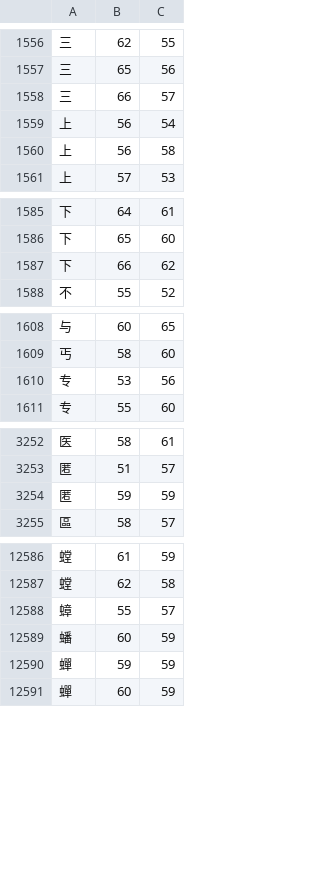
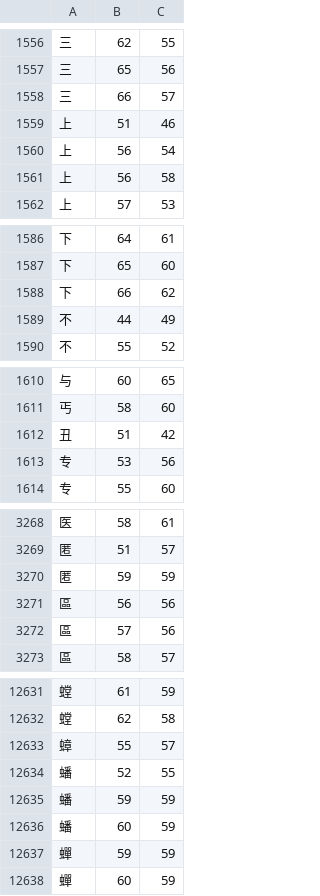
Before and after one commit to KarlTDebiec/Scinoephile, a CSV file: scinoephile/data/ocr/char_dims_1.csv, drawn as a sheet; only a part is shown, gaps mark what is left out; the diff covers the shown part only; the diff names each change by its address in the sheet, - before the commit and + after, or states it on an @@ line.

```diff
--- a/scinoephile/data/ocr/char_dims_1.csv
+++ b/scinoephile/data/ocr/char_dims_1.csv
+row 1559: 上 | 51 | 46
+row 1589: 不 | 44 | 49
+row 1612: 丑 | 51 | 42
+row 3271: 區 | 56 | 56
+row 3272: 區 | 57 | 56
+row 12634: 蟠 | 52 | 55
+row 12635: 蟠 | 59 | 59
```
Also changed, not shown: 53 added rows elsewhere in this file, scinoephile/data/ocr/char_dims_2.csv, scinoephile/data/ocr/char_dims_3.csv, 3 other files.
